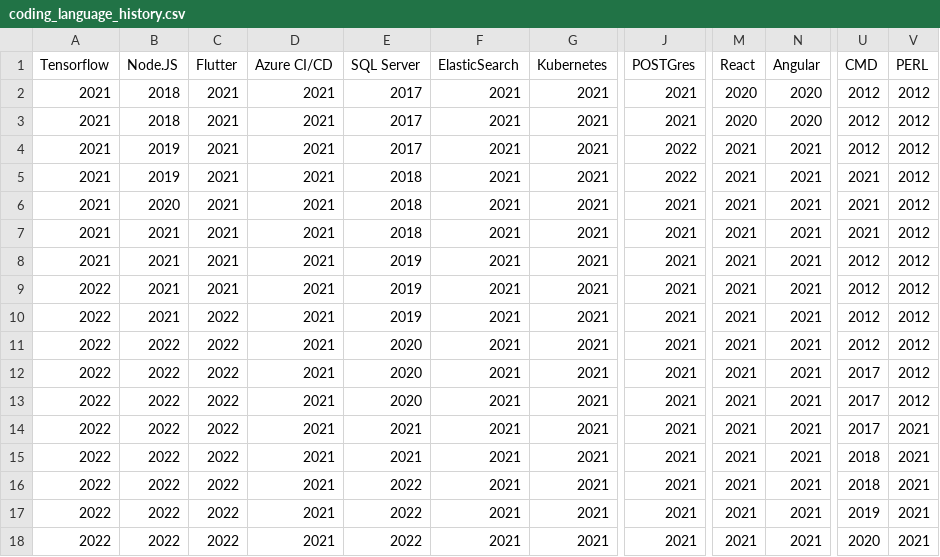
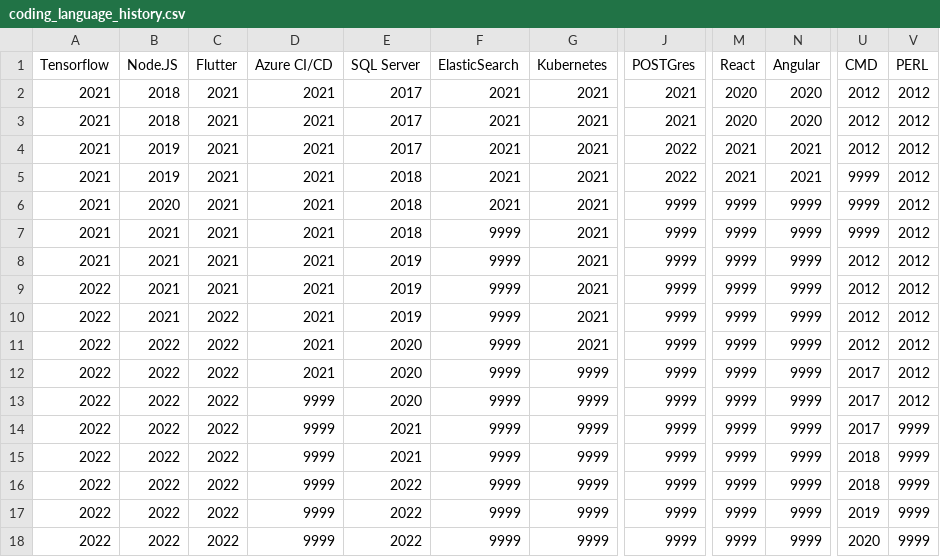
Before and after one commit to swarmidentity/louis-racette, a CSV file: coding_language_history.csv, drawn as a sheet; only a part is shown, gaps mark what is left out; the diff names each change by its address in the sheet, - before the commit and + after, or states it on an @@ line.

```diff
--- a/coding_language_history.csv
+++ b/coding_language_history.csv
-U5:U7 (CMD): 2021
+U5:U7 (CMD): 9999
-J6:J18 (POSTGres): 2021
+J6:J18 (POSTGres): 9999
-M6:M18 (React): 2021
+M6:M18 (React): 9999
-N6:N18 (Angular): 2021
+N6:N18 (Angular): 9999
-F7:F18 (ElasticSearch): 2021
+F7:F18 (ElasticSearch): 9999
-G12:G18 (Kubernetes): 2021
+G12:G18 (Kubernetes): 9999
-D13:D18 (Azure CI/CD): 2021
+D13:D18 (Azure CI/CD): 9999
-V14:V18 (PERL): 2021
+V14:V18 (PERL): 9999
```
Also changed, not shown: 4 other files.
